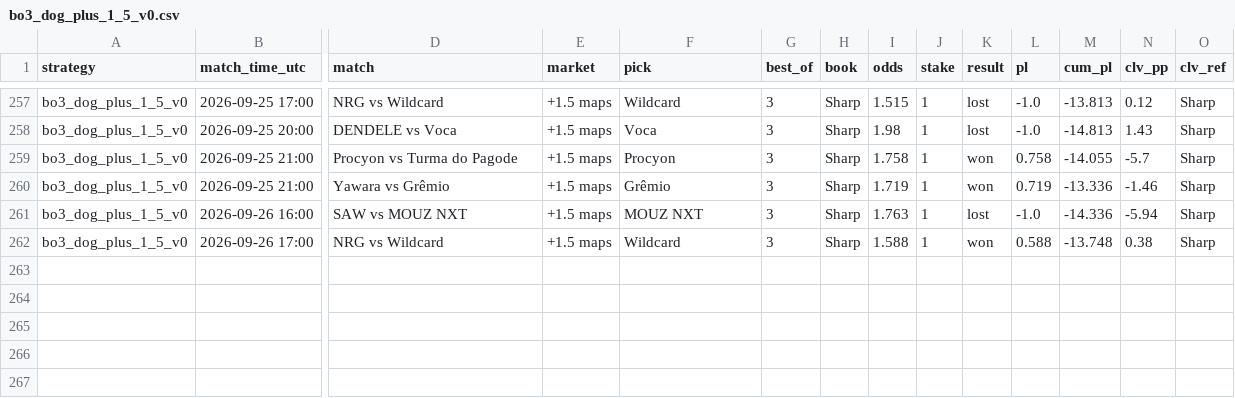
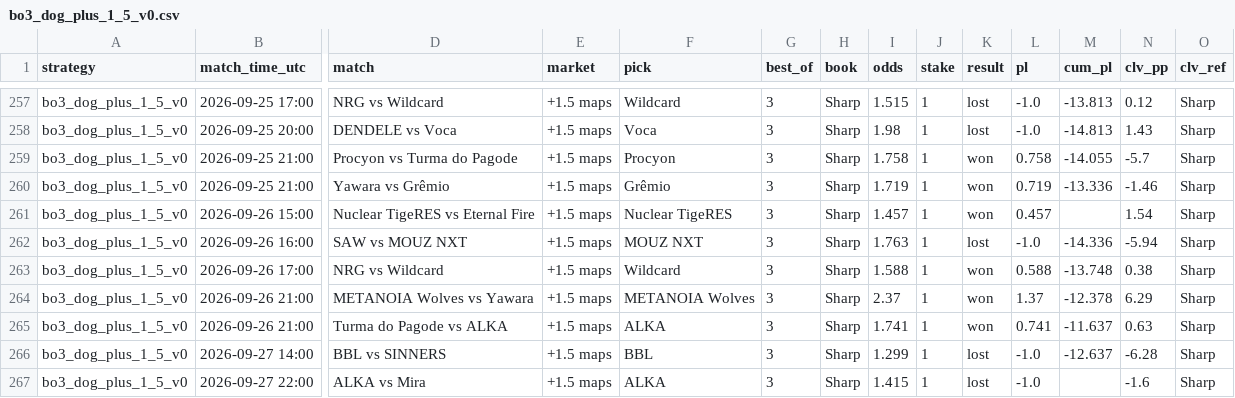
Before and after one commit to hyprcs/cs2hub, a CSV file: strategies/data/bo3_dog_plus_1_5_v0.csv, drawn as a sheet; only a part is shown, gaps mark what is left out; rows hold the shown columns only; the diff names each change by its address in the sheet, - before the commit and + after, or states it on an @@ line.

```diff
--- a/strategies/data/bo3_dog_plus_1_5_v0.csv
+++ b/strategies/data/bo3_dog_plus_1_5_v0.csv
+row 261: bo3_dog_plus_1_5_v0 | 2026-09-26 15:00 | Nuclear TigeRES vs Eternal Fire | +1.5 maps | Nuclear TigeRES | 3 | Sharp | 1.457 | 1 | won | 0.457 |  | 1.54 | Sharp
+row 264: bo3_dog_plus_1_5_v0 | 2026-09-26 21:00 | METANOIA Wolves vs Yawara | +1.5 maps | METANOIA Wolves | 3 | Sharp | 2.37 | 1 | won | 1.37 | -12.378 | 6.29 | Sharp
+row 265: bo3_dog_plus_1_5_v0 | 2026-09-26 21:00 | Turma do Pagode vs ALKA | +1.5 maps | ALKA | 3 | Sharp | 1.741 | 1 | won | 0.741 | -11.637 | 0.63 | Sharp
+row 266: bo3_dog_plus_1_5_v0 | 2026-09-27 14:00 | BBL vs SINNERS | +1.5 maps | BBL | 3 | Sharp | 1.299 | 1 | lost | -1.0 | -12.637 | -6.28 | Sharp
+row 267: bo3_dog_plus_1_5_v0 | 2026-09-27 22:00 | ALKA vs Mira | +1.5 maps | ALKA | 3 | Sharp | 1.415 | 1 | lost | -1.0 |  | -1.6 | Sharp
```
Also changed, not shown: strategies/data/all.csv, strategies/data/bo3_dog_plus_1_5_bookC_v0.csv, 10 other files.
